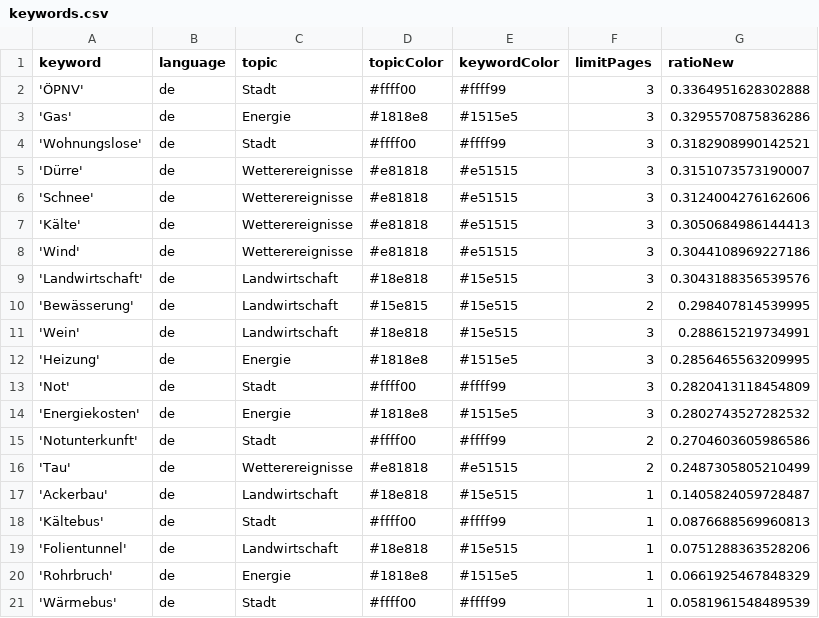
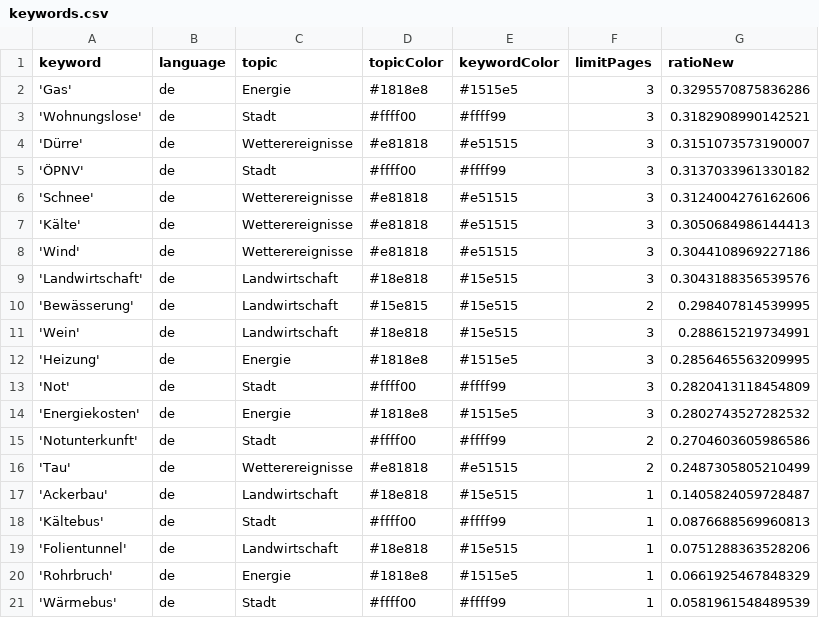
Before and after one commit to mizilett-news/winterIsComing, a CSV file: keywords.csv, drawn as a sheet; removed rows and columns are numbered as before the commit, all else as after; the diff names each change by its address in the sheet, - before the commit and + after, or states it on an @@ line.

```diff
--- a/keywords.csv
+++ b/keywords.csv
-row 2: 'ÖPNV' | de | Stadt | #ffff00 | #ffff99 | 3 | 0.3364951628302888
+row 5: 'ÖPNV' | de | Stadt | #ffff00 | #ffff99 | 3 | 0.3137033961330182
```
Also changed, not shown: csv/news_2022_12.csv, csv/news_2023_01.csv.
